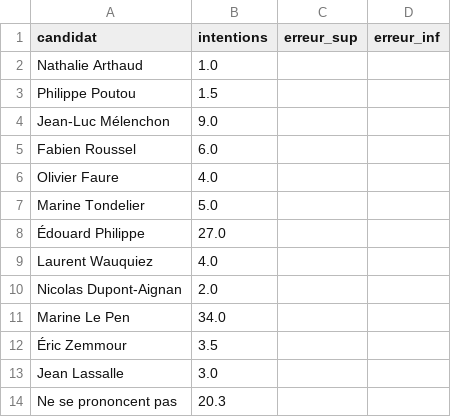
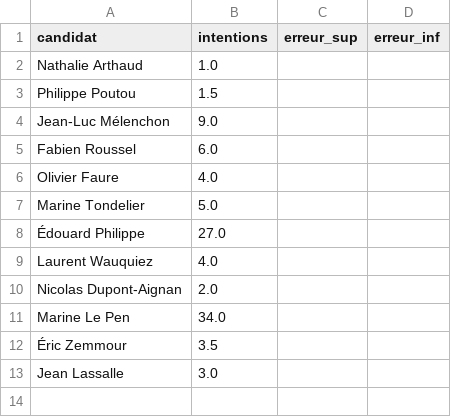
Before and after one commit to MieuxVoter/presidentielle2027, a CSV file: polls/20240906_0909_if_A.csv, drawn as a sheet.

```diff
--- a/polls/20240906_0909_if_A.csv
+++ b/polls/20240906_0909_if_A.csv
@@ -13,2 +13 @@ Marine Le Pen,34.0,
 Jean Lassalle,3.0,
-Ne se prononcent pas,20.3,
```
Also changed, not shown: hypotheses.csv, polls.csv, 3 other files.
